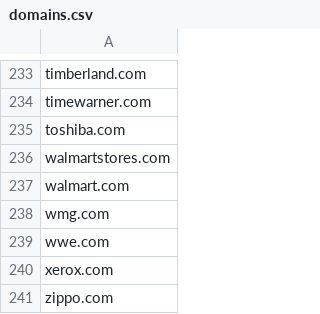
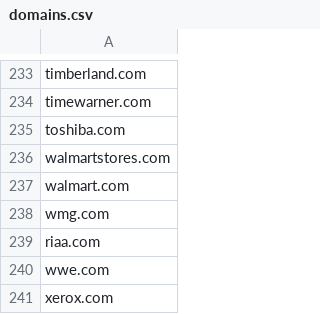
Before and after one commit to ajbdev/NoGoDaddyChromeExtension, a CSV file: domains.csv, drawn as a sheet; only a part is shown, gaps mark what is left out; the shorter side is filled out with more unchanged rows.

Commit message:
Update domains.csv

```diff
--- a/domains.csv
+++ b/domains.csv
@@ -238,2 +238,3 @@ walmart.com
 wmg.com
+riaa.com
 wwe.com
```
